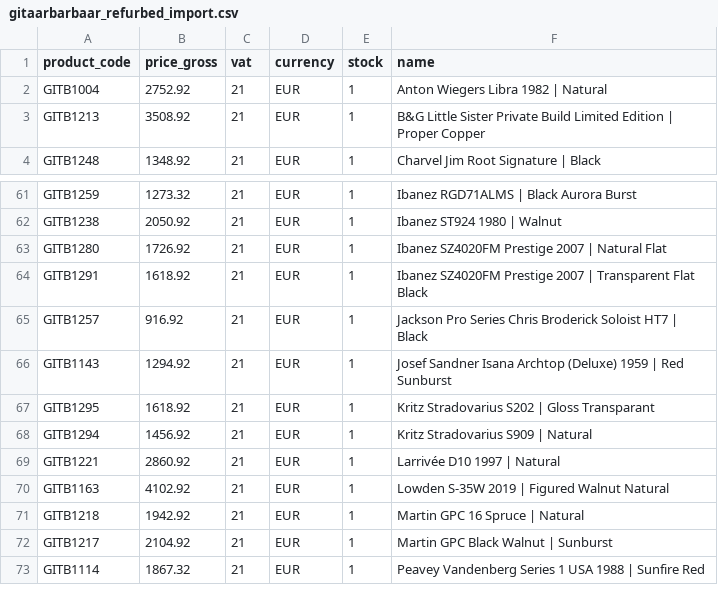
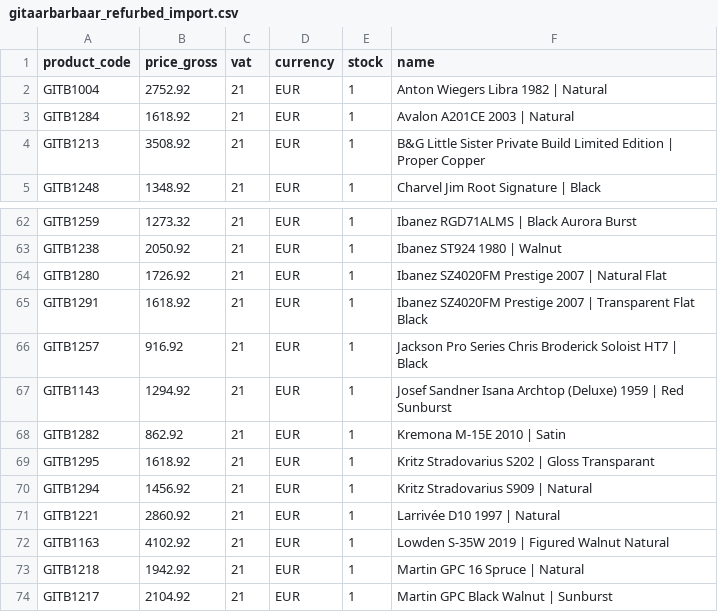
Before and after one commit to brendanrefurbed/supplier-feeds-public, a CSV file: gitaarbarbaar_refurbed_import.csv, drawn as a sheet; only a part is shown, gaps mark what is left out; the shorter side is filled out with more unchanged rows; the diff names each change by its address in the sheet, - before the commit and + after, or states it on an @@ line.

```diff
--- a/gitaarbarbaar_refurbed_import.csv
+++ b/gitaarbarbaar_refurbed_import.csv
+row 3: GITB1284 | 1618.92 | 21 | EUR | 1 | Avalon A201CE 2003 | Natural
+row 68: GITB1282 | 862.92 | 21 | EUR | 1 | Kremona M-15E 2010 | Satin
```
